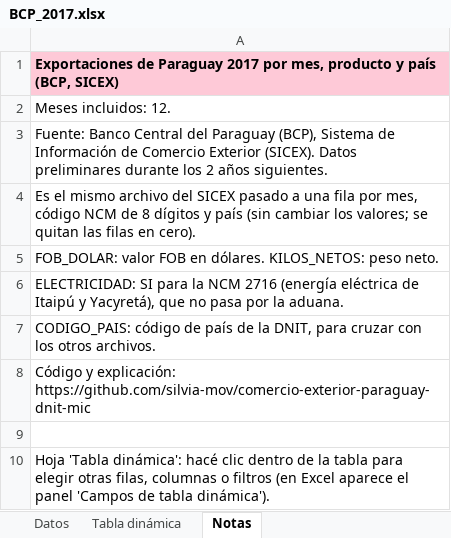
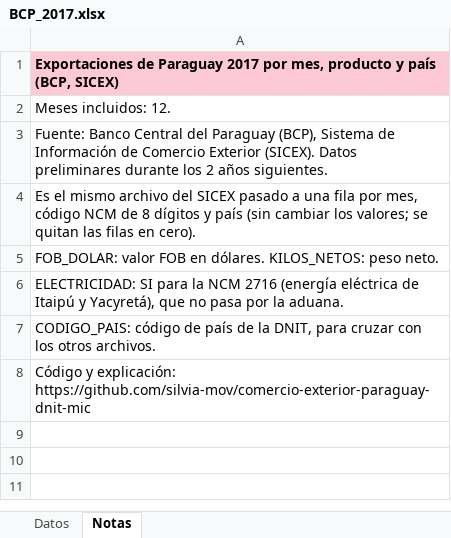
Before and after one commit to silvia-mov/comercio-exterior-paraguay-acuerdos, an Excel workbook: docs/descargas/bcp/BCP_2017.xlsx, sheet Notas, drawn as a sheet; values as stored, in another font and other column widths than the file's, no borders; the diff names each change by its address in the sheet, - before the commit and + after, or states it on an @@ line.

Commit message:
Sin tablas dinámicas en los Excel para descargar; ayuda para armarlas

```diff
--- a/docs/descargas/bcp/BCP_2017.xlsx (sheet Notas)
+++ b/docs/descargas/bcp/BCP_2017.xlsx (sheet Notas)
-sheet tab: Tabla dinámica
-row 9: (empty)
-row 10: Hoja 'Tabla dinámica': hacé clic dentro de la tabla para elegir otras filas, columnas o filtros (en Excel aparece el panel 'Campos de tabla dinámica').
```
Also changed, not shown: charts or pictures, docs/descargas/bcp/BCP_2011.xlsx, docs/descargas/bcp/BCP_2013.xlsx, 50 other files.
